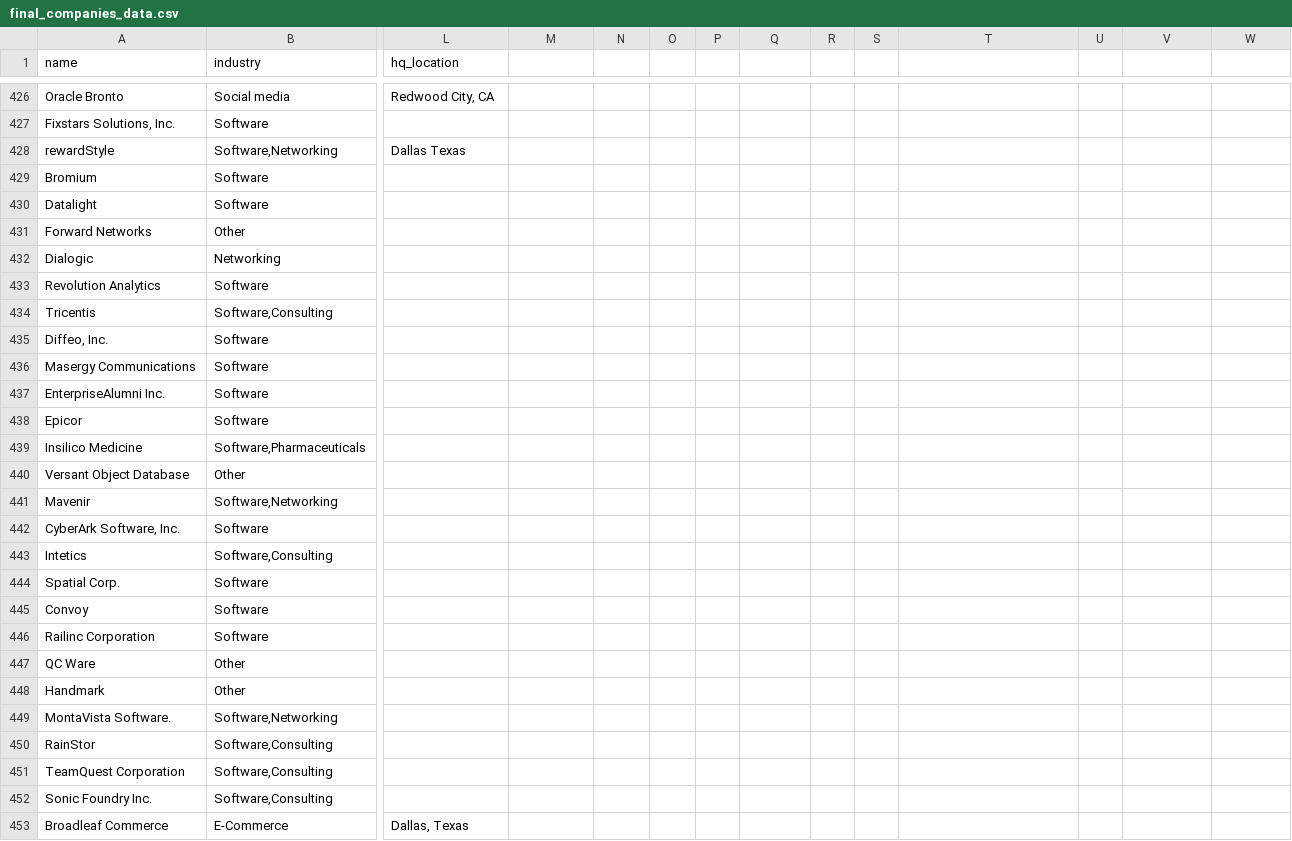
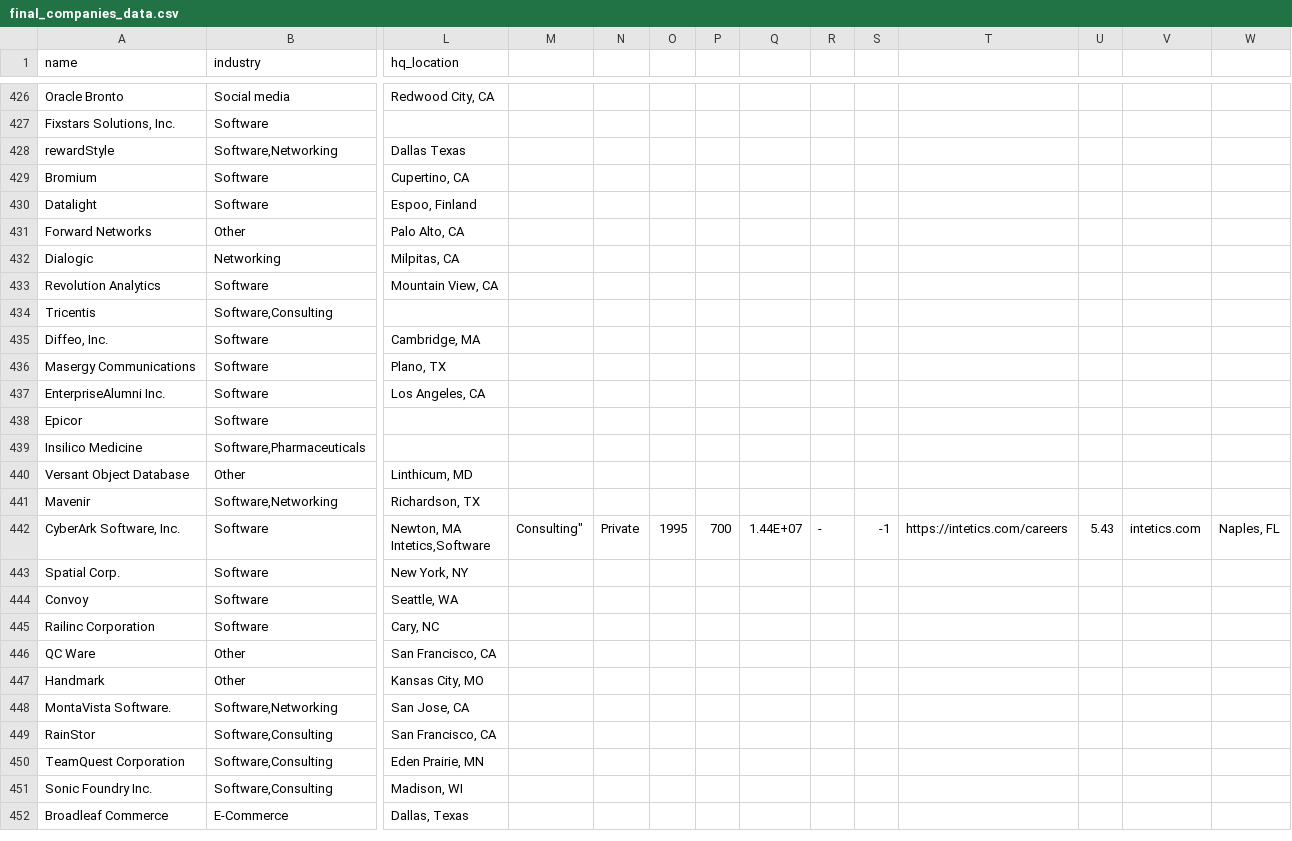
Before and after one commit to Shreyas4/Adv524, a CSV file: master_companies/final_companies_data.csv, drawn as a sheet; only a part is shown, gaps mark what is left out; removed rows and columns are numbered as before the commit, all else as after; rows hold the shown columns only; ↵ is a line break in a cell; the diff covers the shown part only; the diff names each change by its address in the sheet, - before the commit and + after, or states it on an @@ line.

Commit message:
updated 500 hq

```diff
--- a/master_companies/final_companies_data.csv
+++ b/master_companies/final_companies_data.csv
-L429 (hq_location): (empty)
+L429 (hq_location): Cupertino, CA
-L430 (hq_location): (empty)
+L430 (hq_location): Espoo, Finland
-L431 (hq_location): (empty)
+L431 (hq_location): Palo Alto, CA
-L432 (hq_location): (empty)
+L432 (hq_location): Milpitas, CA
-L433 (hq_location): (empty)
+L433 (hq_location): Mountain View, CA
-L435 (hq_location): (empty)
+L435 (hq_location): Cambridge, MA
-L436 (hq_location): (empty)
+L436 (hq_location): Plano, TX
-L437 (hq_location): (empty)
+L437 (hq_location): Los Angeles, CA
-L440 (hq_location): (empty)
+L440 (hq_location): Linthicum, MD
-L441 (hq_location): (empty)
+L441 (hq_location): Richardson, TX
-L442 (hq_location): (empty)
+L442 (hq_location): Newton, MA ↵ Intetics,Software
-M442: (empty)
+M442: Consulting"
-N442: (empty)
+N442: Private
-O442: (empty)
+O442: 1995
-P442: (empty)
+P442: 700
-Q442: (empty)
+Q442: 1.44E+07
-R442: (empty)
+R442: -
-S442: (empty)
+S442: -1
-T442: (empty)
+T442: https://intetics.com/careers
-U442: (empty)
+U442: 5.43
-V442: (empty)
+V442: intetics.com
-W442: (empty)
+W442: Naples, FL
-row 443: Intetics | Software,Consulting
-L443 (hq_location): (empty)
+L443 (hq_location): New York, NY
-L444 (hq_location): (empty)
+L444 (hq_location): Seattle, WA
-L445 (hq_location): (empty)
+L445 (hq_location): Cary, NC
-L446 (hq_location): (empty)
+L446 (hq_location): San Francisco, CA
-L447 (hq_location): (empty)
+L447 (hq_location): Kansas City, MO
-L448 (hq_location): (empty)
+L448 (hq_location): San Jose, CA
-L449 (hq_location): (empty)
+L449 (hq_location): San Francisco, CA
-L450 (hq_location): (empty)
+L450 (hq_location): Eden Prairie, MN
-L451 (hq_location): (empty)
+L451 (hq_location): Madison, WI
```
Also changed, not shown: 39 edited cells elsewhere in this file.
